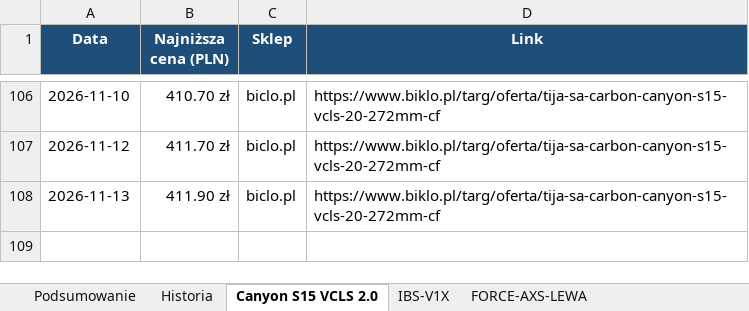
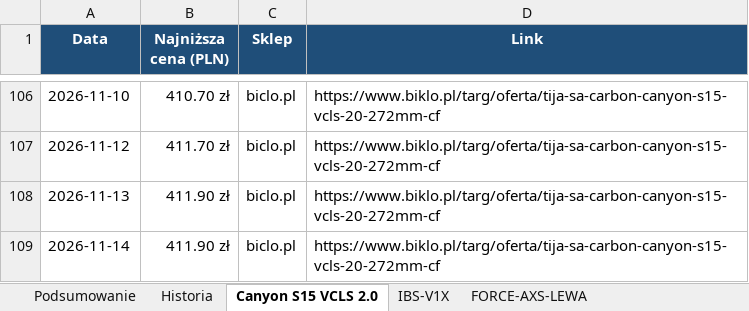
Before and after one commit to Wotjek/PriceChecker, an Excel workbook: output/prices.xlsx, sheet Canyon S15 VCLS 2.0, drawn as a sheet; only a part is shown, gaps mark what is left out; values as stored, in another font and other column widths than the file's, no borders; charts and pictures not drawn; the diff names each change by its address in the sheet, - before the commit and + after, or states it on an @@ line.

```diff
--- a/output/prices.xlsx (sheet Canyon S15 VCLS 2.0)
+++ b/output/prices.xlsx (sheet Canyon S15 VCLS 2.0)
+row 109: 2026-11-14 | 411.90 zł | biclo.pl | https://www.biklo.pl/targ/oferta/tija-sa-carbon-canyon-s15-vcls-20-272mm-cf
```
Also changed, not shown: sheet Historia, sheet Podsumowanie, sheet GARBARUK-40T-AERO, sheet XX-SL-POWERMETER, sheet GX-DERAILLEUR, sheet X0-CHAIN, 4 more sheets, charts or pictures, 8 other files.
